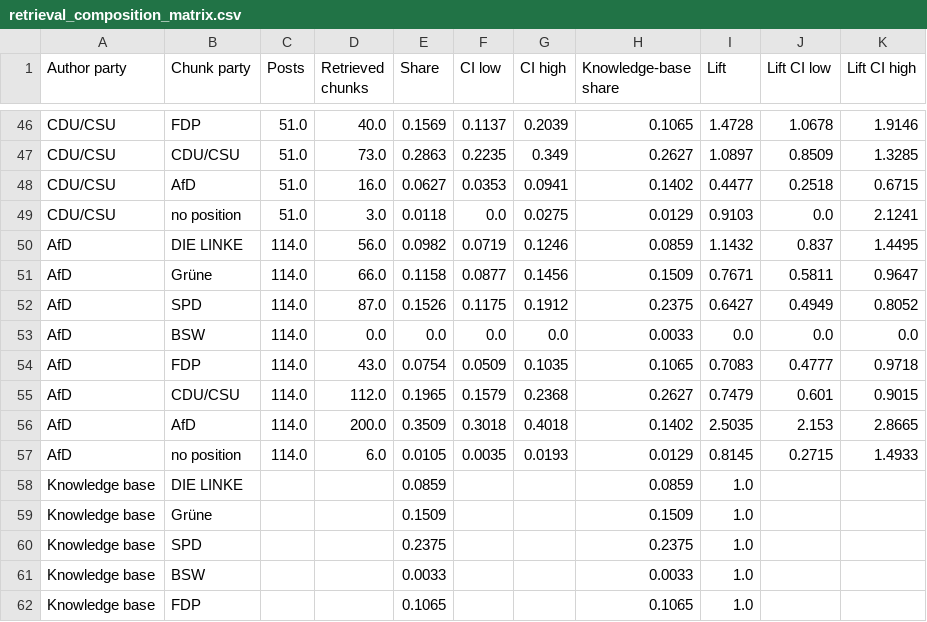
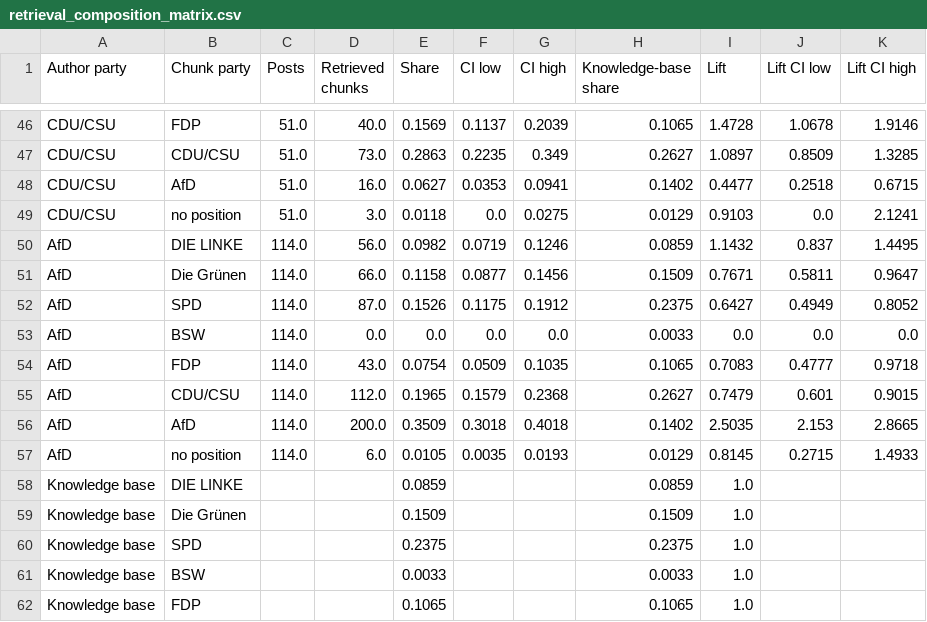
Before and after one commit to Jamo197/political-bias-detection, a CSV file: results/thesis/04_why_rag/retrieval_composition_matrix.csv, drawn as a sheet; only a part is shown, gaps mark what is left out; the diff covers the shown part only.

```diff
--- a/results/thesis/04_why_rag/retrieval_composition_matrix.csv
+++ b/results/thesis/04_why_rag/retrieval_composition_matrix.csv
@@ -50,3 +50,3 @@ CDU/CSU,no position,51.0,3.0,0.0118,0.0,0.0275,0.0129,0.9103,0.0,2.1241
 AfD,DIE LINKE,114.0,56.0,0.0982,0.0719,0.1246,0.0859,1.1432,0.837,1.4495
-AfD,Grüne,114.0,66.0,0.1158,0.0877,0.1456,0.1509,0.7671,0.5811,0.9647
+AfD,Die Grünen,114.0,66.0,0.1158,0.0877,0.1456,0.1509,0.7671,0.5811,0.9647
 AfD,SPD,114.0,87.0,0.1526,0.1175,0.1912,0.2375,0.6427,0.4949,0.8052
@@ -58,3 +58,3 @@ AfD,no position,114.0,6.0,0.0105,0.0035,0.0193,0.0129,0.8145,0.2715,1.4933
 Knowledge base,DIE LINKE,,,0.0859,,,0.0859,1.0,,
-Knowledge base,Grüne,,,0.1509,,,0.1509,1.0,,
+Knowledge base,Die Grünen,,,0.1509,,,0.1509,1.0,,
 Knowledge base,SPD,,,0.2375,,,0.2375,1.0,,
```
Also changed, not shown: 14 edited cells elsewhere in this file, results/thesis/04_why_rag/kb_party_distribution.csv, results/thesis/04_why_rag/retrieval_by_author_party.csv, 23 other files.
